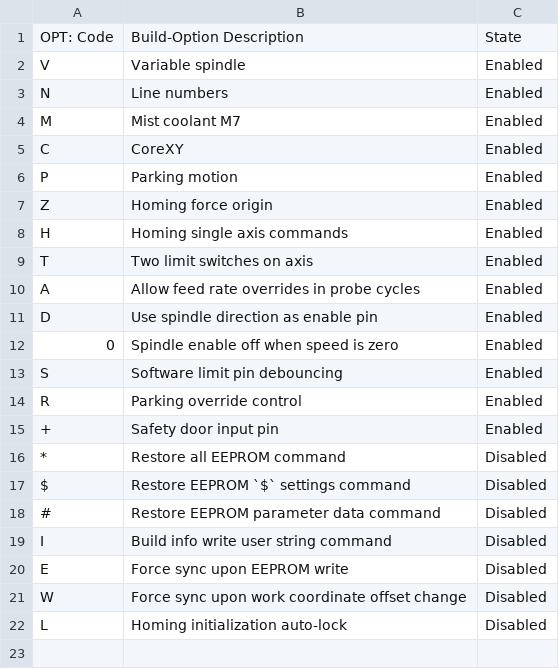
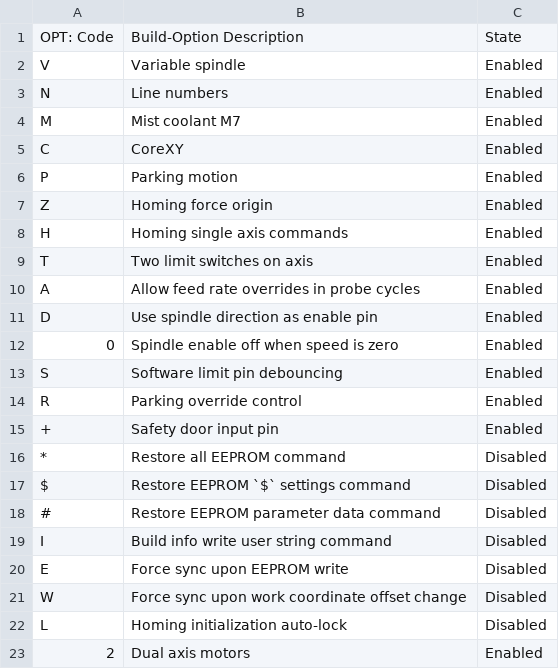
Before and after one commit to gnea/grbl, a CSV file: doc/csv/build_option_codes_en_US.csv, drawn as a sheet; the diff names each change by its address in the sheet, - before the commit and + after, or states it on an @@ line.

Commit message:
Dual motor support for self-squaring gantry homing.
- New dual motor support feature for gantry CNC machines. An axis motor is  efficiently mirrored to a dedicated set of step and direction pins (D12/D13 or A3/A4) with no detectable loss of performance. Primarily used to independently home both sides of a dual-motor gantry with a pair of limit switches (second shared with Z-axis limit pin). When the limit switches are setup correctly, Grbl will self-square the gantry (and stay square if $1=255 is programmed). Beware use at your own risk! Grbl is not responsible for any damage to any machines.

- Dual axis motors is only supported on the X-axis or Y-axis. And deletes the spindle direction(D13) and optional coolant mist (A4) features to make room for the dual motor step and direction pins.

- Dual axis homing will automatically abort homing if one limit switch triggers and travels more than 5% (default) of the non-dual axis max travel setting. For example, if the X-axis has dual motors and one X-axis triggers during homing, Grbl will abort 5% of the Y-axis max travel and the other X-axis limit fails to trigger. This will help keep any misconfigurations or failed limit switches from damaging the machine, but not completely eliminate this risk. Please take all precautions and test thouroughly before using this.

- Dual axis motors supports two configurations:

- Support for Arduino CNC shield clones. For these, step/dir on pins D12/D13, and spindle enable is moved to A3 (old coolant enable), while coolant enable is moved to A4 (SDA pin). Variable spindle/laser mode option is NOT supported for this shield.

- Support for Protoneer CNC Shield v3.51. Step/dir on pins A3/A4, and  coolant enable is moved to D13 (old spindle direction pin). Variable spindle/laser mode option IS supported for this shield.

- Added Bob's CNC E3 and E4 CNC machine defaults.

```diff
--- a/doc/csv/build_option_codes_en_US.csv
+++ b/doc/csv/build_option_codes_en_US.csv
+row 23: 2 | Dual axis motors | Enabled
```
Also changed, not shown: 11 other files.
